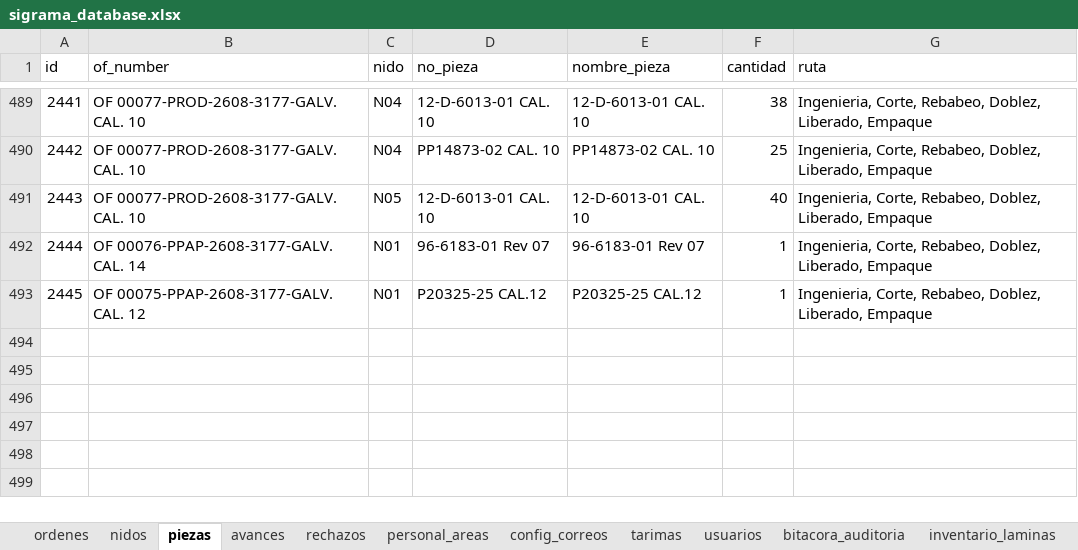
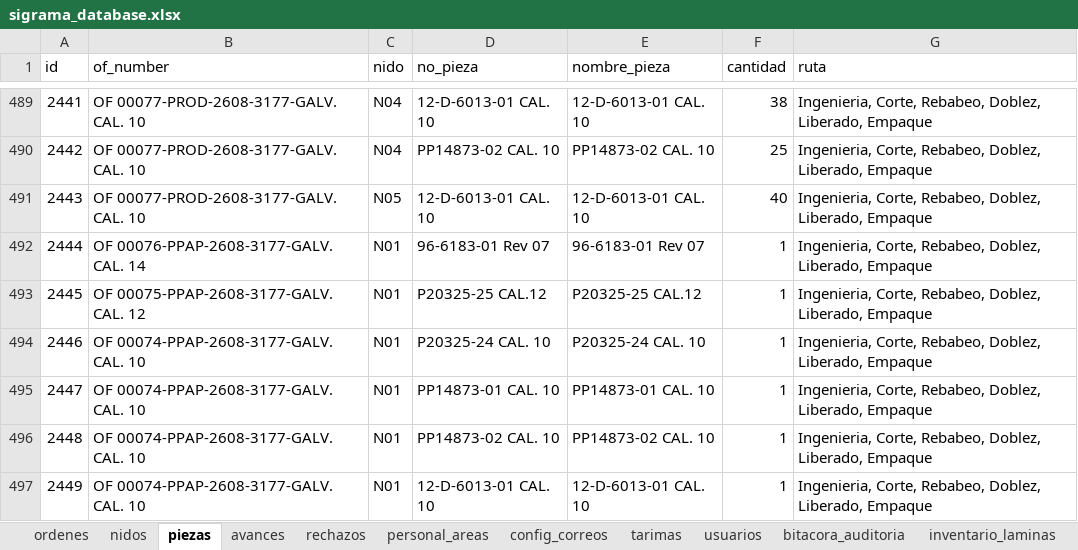
Before and after one commit to jesusalbertomoraleslopez-byte/control-corte-doblez, an Excel workbook: sigrama_database.xlsx, sheet piezas, drawn as a sheet; only a part is shown, gaps mark what is left out; values as stored, in another font and other column widths than the file's, no borders; the diff names each change by its address in the sheet, - before the commit and + after, or states it on an @@ line.

Commit message:
Sync DB Excel 2026-08-21 12:42:41

```diff
--- a/sigrama_database.xlsx (sheet piezas)
+++ b/sigrama_database.xlsx (sheet piezas)
+row 494: 2446 | OF 00074-PPAP-2608-3177-GALV. CAL. 10 | N01 | P20325-24 CAL. 10 | P20325-24 CAL. 10 | 1 | Ingenieria, Corte, Rebabeo, Doblez, Liberado, Empaque
+row 495: 2447 | OF 00074-PPAP-2608-3177-GALV. CAL. 10 | N01 | PP14873-01 CAL. 10 | PP14873-01 CAL. 10 | 1 | Ingenieria, Corte, Rebabeo, Doblez, Liberado, Empaque
+row 496: 2448 | OF 00074-PPAP-2608-3177-GALV. CAL. 10 | N01 | PP14873-02 CAL. 10 | PP14873-02 CAL. 10 | 1 | Ingenieria, Corte, Rebabeo, Doblez, Liberado, Empaque
+row 497: 2449 | OF 00074-PPAP-2608-3177-GALV. CAL. 10 | N01 | 12-D-6013-01 CAL. 10 | 12-D-6013-01 CAL. 10 | 1 | Ingenieria, Corte, Rebabeo, Doblez, Liberado, Empaque
```
Also changed, not shown: sheet ordenes, sheet nidos.
